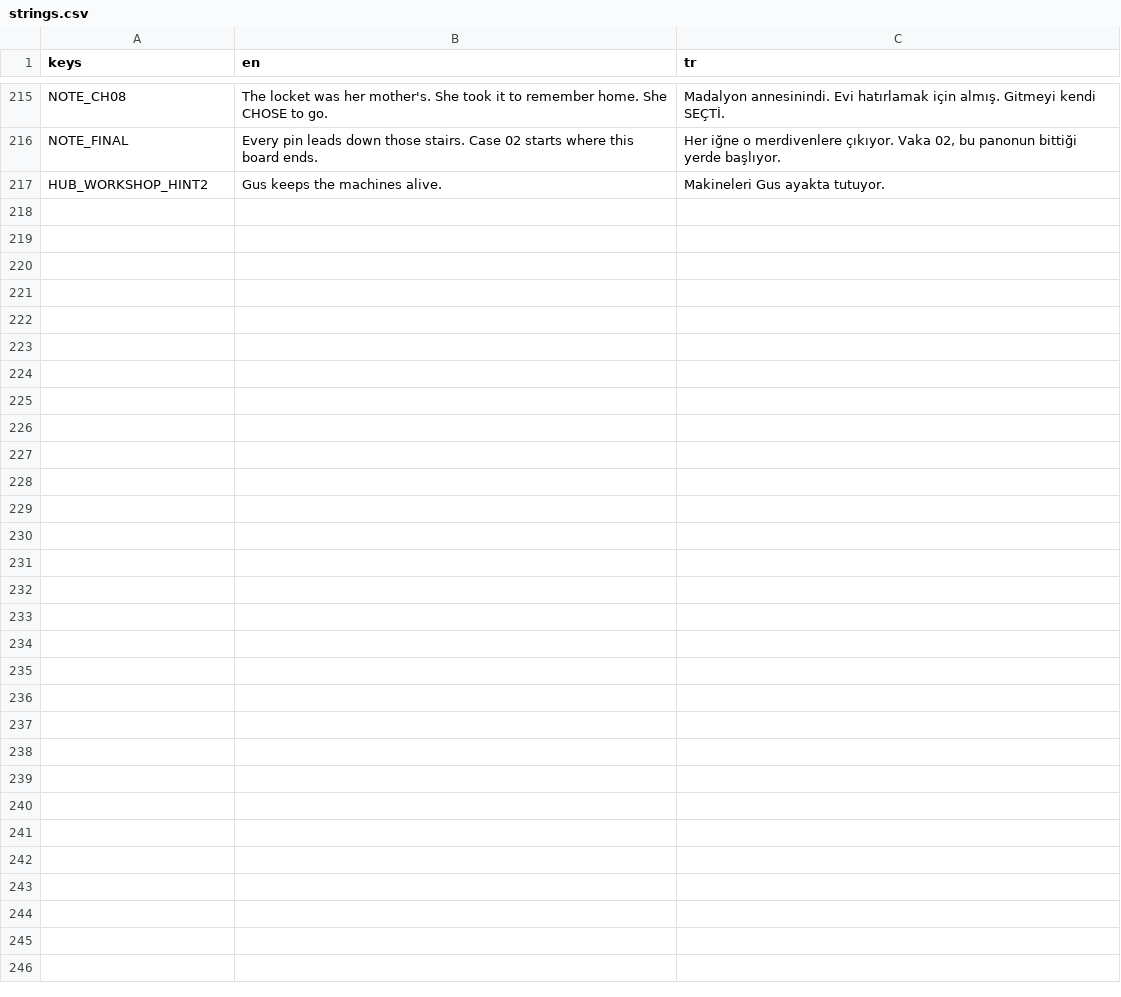
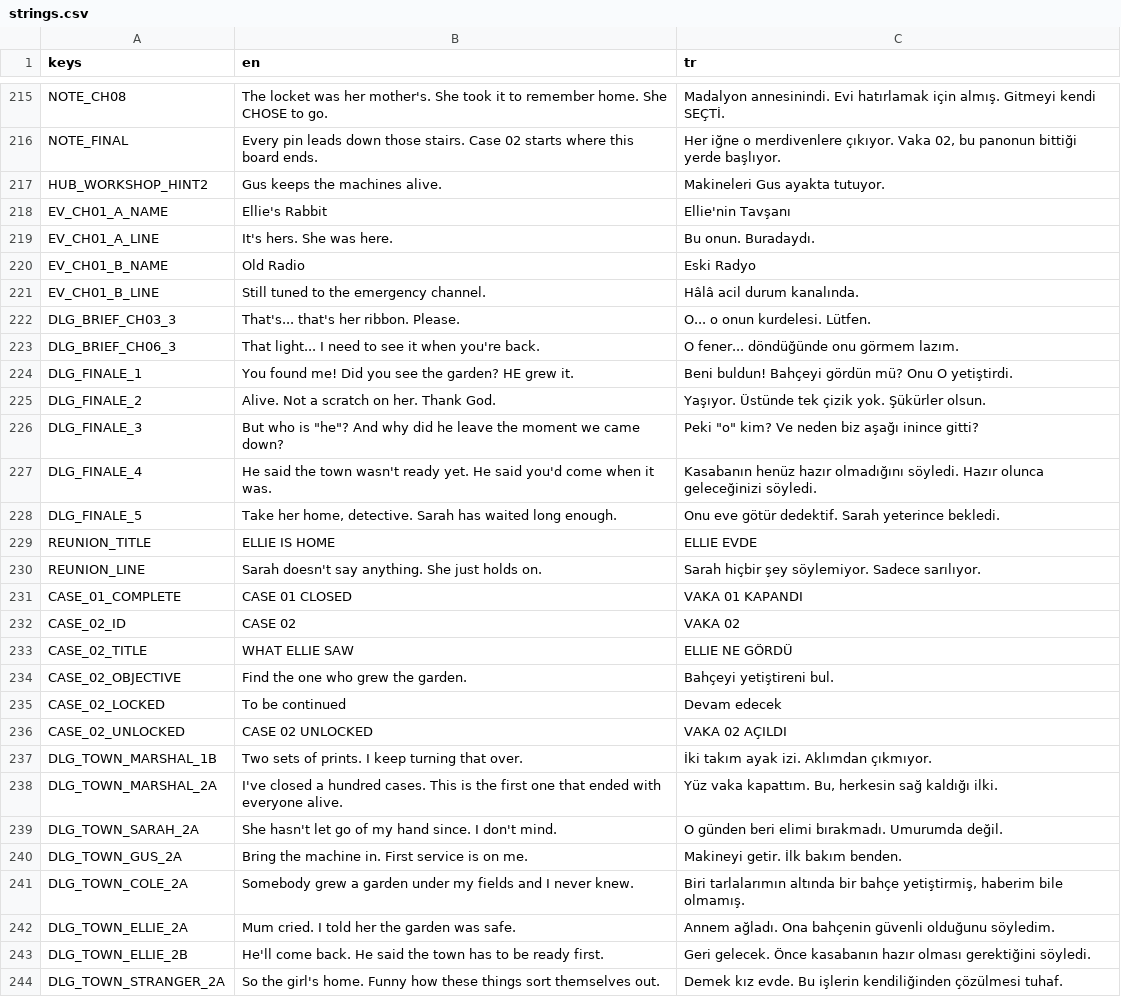
Before and after one commit to osdeniz/underthelawn, a CSV file: i18n/strings.csv, drawn as a sheet; only a part is shown, gaps mark what is left out; the diff covers the shown part only.

```diff
--- a/i18n/strings.csv
+++ b/i18n/strings.csv
@@ -217 +217,28 @@ NOTE_FINAL,"Every pin leads down those stairs. Case 02 starts where this board e
 HUB_WORKSHOP_HINT2,Gus keeps the machines alive.,Makineleri Gus ayakta tutuyor.
+EV_CH01_A_NAME,Ellie's Rabbit,Ellie'nin Tavşanı
+EV_CH01_A_LINE,It's hers. She was here.,Bu onun. Buradaydı.
+EV_CH01_B_NAME,Old Radio,Eski Radyo
+EV_CH01_B_LINE,Still tuned to the emergency channel.,Hâlâ acil durum kanalında.
+DLG_BRIEF_CH03_3,That's... that's her ribbon. Please.,O... o onun kurdelesi. Lütfen.
+DLG_BRIEF_CH06_3,That light... I need to see it when you're back.,O fener... döndüğünde onu görmem lazım.
+DLG_FINALE_1,You found me! Did you see the garden? HE grew it.,Beni buldun! Bahçeyi gördün mü? Onu O yetiştirdi.
+DLG_FINALE_2,Alive. Not a scratch on her. Thank God.,Yaşıyor. Üstünde tek çizik yok. Şükürler olsun.
+DLG_FINALE_3,"But who is ""he""? And why did he leave the moment we came down?","Peki ""o"" kim? Ve neden biz aşağı inince gitti?"
+DLG_FINALE_4,He said the town wasn't ready yet. He said you'd come when it was.,Kasabanın henüz hazır olmadığını söyledi. Hazır olunca geleceğinizi söyledi.
+DLG_FINALE_5,"Take her home, detective. Sarah has waited long enough.",Onu eve götür dedektif. Sarah yeterince bekledi.
+REUNION_TITLE,ELLIE IS HOME,ELLIE EVDE
+REUNION_LINE,Sarah doesn't say anything. She just holds on.,Sarah hiçbir şey söylemiyor. Sadece sarılıyor.
+CASE_01_COMPLETE,CASE 01 CLOSED,VAKA 01 KAPANDI
+CASE_02_ID,CASE 02,VAKA 02
+CASE_02_TITLE,WHAT ELLIE SAW,ELLIE NE GÖRDÜ
+CASE_02_OBJECTIVE,Find the one who grew the garden.,Bahçeyi yetiştireni bul.
+CASE_02_LOCKED,To be continued,Devam edecek
+CASE_02_UNLOCKED,CASE 02 UNLOCKED,VAKA 02 AÇILDI
+DLG_TOWN_MARSHAL_1B,"Two sets of prints. I keep turning that over.","İki takım ayak izi. Aklımdan çıkmıyor."
+DLG_TOWN_MARSHAL_2A,"I've closed a hundred cases. This is the first one that ended with everyone alive.","Yüz vaka kapattım. Bu, herkesin sağ kaldığı ilki."
+DLG_TOWN_SARAH_2A,"She hasn't let go of my hand since. I don't mind.","O günden beri elimi bırakmadı. Umurumda değil."
+DLG_TOWN_GUS_2A,"Bring the machine in. First service is on me.","Makineyi getir. İlk bakım benden."
+DLG_TOWN_COLE_2A,"Somebody grew a garden under my fields and I never knew.","Biri tarlalarımın altında bir bahçe yetiştirmiş, haberim bile olmamış."
+DLG_TOWN_ELLIE_2A,"Mum cried. I told her the garden was safe.","Annem ağladı. Ona bahçenin güvenli olduğunu söyledim."
+DLG_TOWN_ELLIE_2B,"He'll come back. He said the town has to be ready first.","Geri gelecek. Önce kasabanın hazır olması gerektiğini söyledi."
+DLG_TOWN_STRANGER_2A,"So the girl's home. Funny how these things sort themselves out.","Demek kız evde. Bu işlerin kendiliğinden çözülmesi tuhaf."
```
Also changed, not shown: 106 edited cells elsewhere in this file, 11 other files.
